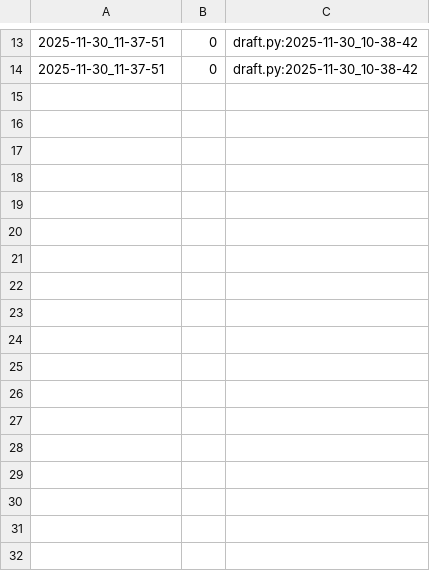
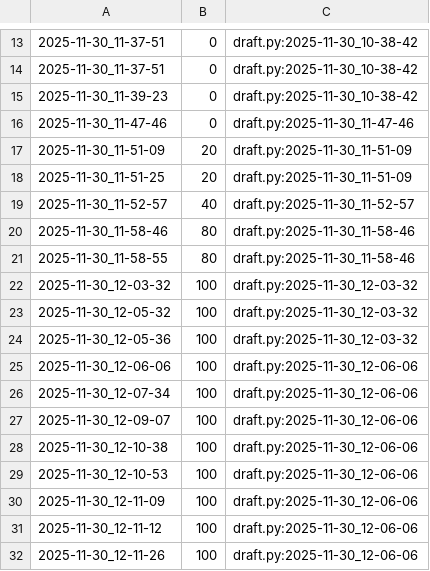
Before and after one commit to qxcode-course/poo-rc-bloco-d-will-almeidaof, a CSV file: tasks/.tko/track/poo@contato/track.csv, drawn as a sheet; only a part is shown, gaps mark what is left out; the diff names each change by its address in the sheet, - before the commit and + after, or states it on an @@ line.

Commit message:
resolvendo a do contato

```diff
--- a/tasks/.tko/track/poo@contato/track.csv
+++ b/tasks/.tko/track/poo@contato/track.csv
+row 15: 2025-11-30_11-39-23 | 0 | draft.py:2025-11-30_10-38-42
+row 16: 2025-11-30_11-47-46 | 0 | draft.py:2025-11-30_11-47-46
+row 17: 2025-11-30_11-51-09 | 20 | draft.py:2025-11-30_11-51-09
+row 18: 2025-11-30_11-51-25 | 20 | draft.py:2025-11-30_11-51-09
+row 19: 2025-11-30_11-52-57 | 40 | draft.py:2025-11-30_11-52-57
+row 20: 2025-11-30_11-58-46 | 80 | draft.py:2025-11-30_11-58-46
+row 21: 2025-11-30_11-58-55 | 80 | draft.py:2025-11-30_11-58-46
+row 22: 2025-11-30_12-03-32 | 100 | draft.py:2025-11-30_12-03-32
+row 23: 2025-11-30_12-05-32 | 100 | draft.py:2025-11-30_12-03-32
+row 24: 2025-11-30_12-05-36 | 100 | draft.py:2025-11-30_12-03-32
+row 25: 2025-11-30_12-06-06 | 100 | draft.py:2025-11-30_12-06-06
+row 26: 2025-11-30_12-07-34 | 100 | draft.py:2025-11-30_12-06-06
+row 27: 2025-11-30_12-09-07 | 100 | draft.py:2025-11-30_12-06-06
+row 28: 2025-11-30_12-10-38 | 100 | draft.py:2025-11-30_12-06-06
+row 29: 2025-11-30_12-10-53 | 100 | draft.py:2025-11-30_12-06-06
+row 30: 2025-11-30_12-11-09 | 100 | draft.py:2025-11-30_12-06-06
+row 31: 2025-11-30_12-11-12 | 100 | draft.py:2025-11-30_12-06-06
+row 32: 2025-11-30_12-11-26 | 100 | draft.py:2025-11-30_12-06-06
```
Also changed, not shown: 5 other files.
